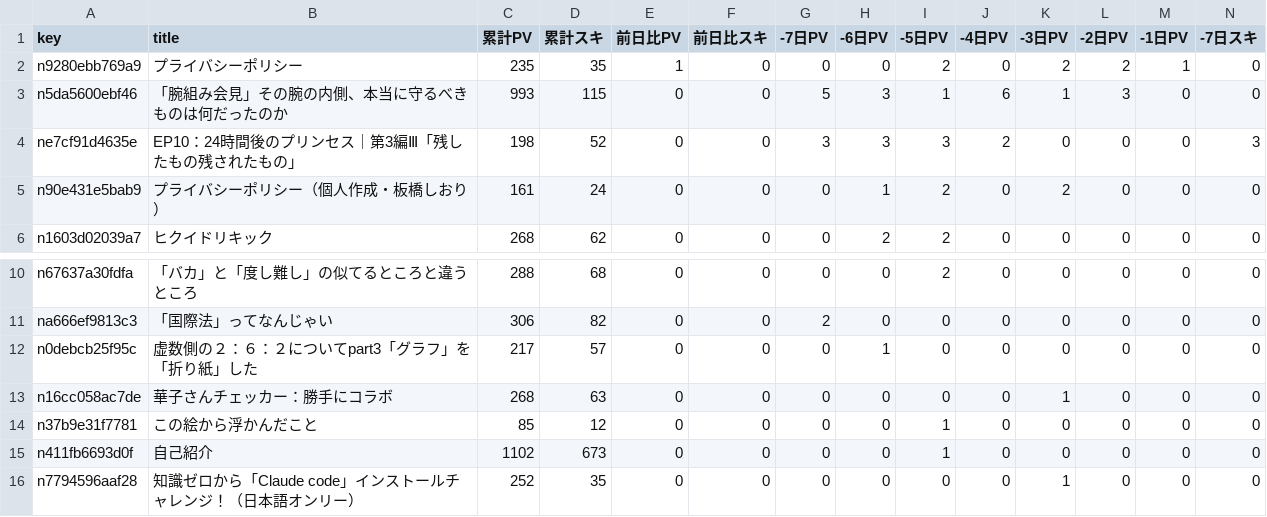
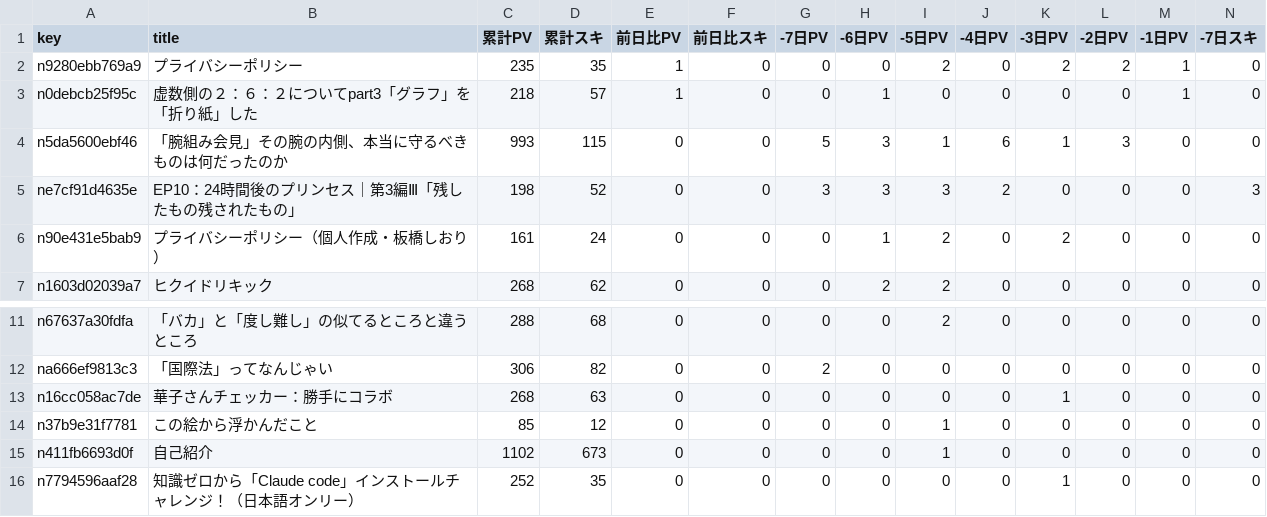
Before and after one commit to ganden0807-collab/note-stats-tracker, a CSV file: data/trend_analysis.csv, drawn as a sheet; only a part is shown, gaps mark what is left out; removed rows and columns are numbered as before the commit, all else as after; rows hold the shown columns only; the diff names each change by its address in the sheet, - before the commit and + after, or states it on an @@ line.

```diff
--- a/data/trend_analysis.csv
+++ b/data/trend_analysis.csv
+row 3: n0debcb25f95c | 虚数側の２：６：２についてpart3「グラフ」を「折り紙」した | 218 | 57 | 1 | 0 | 0 | 1 | 0 | 0 | 0 | 0 | 1 | 0
-row 12: n0debcb25f95c | 虚数側の２：６：２についてpart3「グラフ」を「折り紙」した | 217 | 57 | 0 | 0 | 0 | 1 | 0 | 0 | 0 | 0 | 0 | 0
```
Also changed, not shown: data/articles.csv, data/daily_summary.csv, 1 other file.
